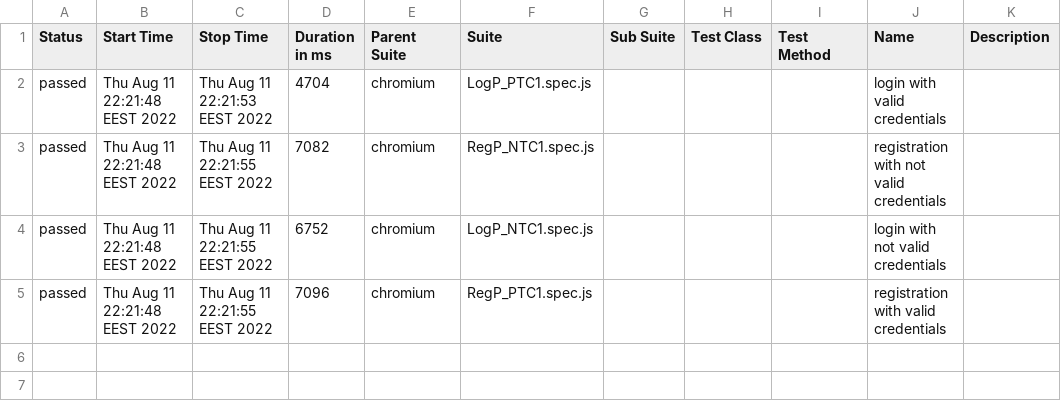
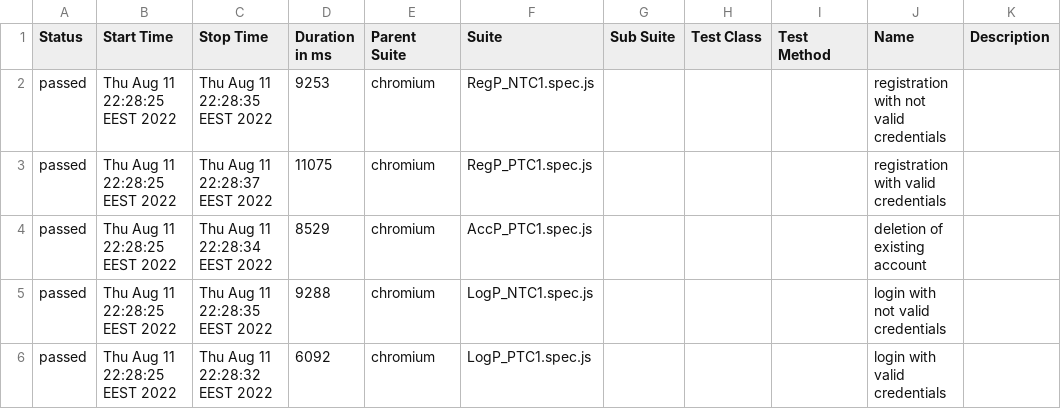
Before and after one commit to Olegtron/playwright_redmine, a CSV file: allure-report/data/suites.csv, drawn as a sheet.

```diff
--- a/allure-report/data/suites.csv
+++ b/allure-report/data/suites.csv
@@ -1,5 +1,6 @@
 "Status","Start Time","Stop Time","Duration in ms","Parent Suite","Suite","Sub Suite","Test Class","Test Method","Name","Description"
-"passed","Thu Aug 11 22:21:48 EEST 2022","Thu Aug 11 22:21:53 EEST 2022","4704","chromium","LogP_PTC1.spec.js","","","","login with valid credentials",""
-"passed","Thu Aug 11 22:21:48 EEST 2022","Thu Aug 11 22:21:55 EEST 2022","7082","chromium","RegP_NTC1.spec.js","","","","registration with not valid credentials",""
-"passed","Thu Aug 11 22:21:48 EEST 2022","Thu Aug 11 22:21:55 EEST 2022","6752","chromium","LogP_NTC1.spec.js","","","","login with not valid credentials",""
-"passed","Thu Aug 11 22:21:48 EEST 2022","Thu Aug 11 22:21:55 EEST 2022","7096","chromium","RegP_PTC1.spec.js","","","","registration with valid credentials",""
+"passed","Thu Aug 11 22:28:25 EEST 2022","Thu Aug 11 22:28:35 EEST 2022","9253","chromium","RegP_NTC1.spec.js","","","","registration with not valid credentials",""
+"passed","Thu Aug 11 22:28:25 EEST 2022","Thu Aug 11 22:28:37 EEST 2022","11075","chromium","RegP_PTC1.spec.js","","","","registration with valid credentials",""
+"passed","Thu Aug 11 22:28:25 EEST 2022","Thu Aug 11 22:28:34 EEST 2022","8529","chromium","AccP_PTC1.spec.js","","","","deletion of existing account",""
+"passed","Thu Aug 11 22:28:25 EEST 2022","Thu Aug 11 22:28:35 EEST 2022","9288","chromium","LogP_NTC1.spec.js","","","","login with not valid credentials",""
+"passed","Thu Aug 11 22:28:25 EEST 2022","Thu Aug 11 22:28:32 EEST 2022","6092","chromium","LogP_PTC1.spec.js","","","","login with valid credentials",""
```
Also changed, not shown: 55 other files.
